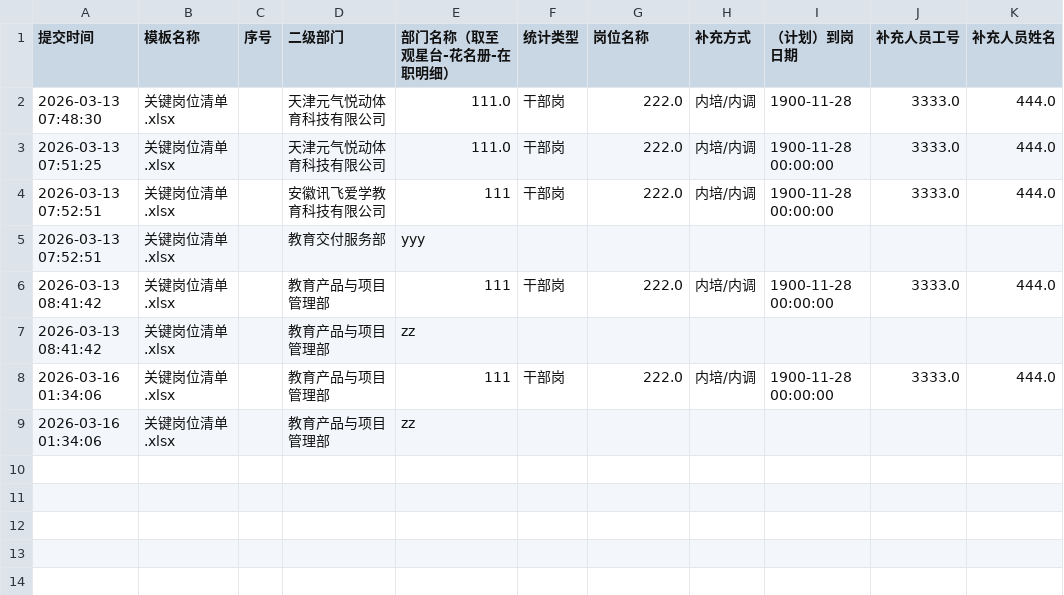
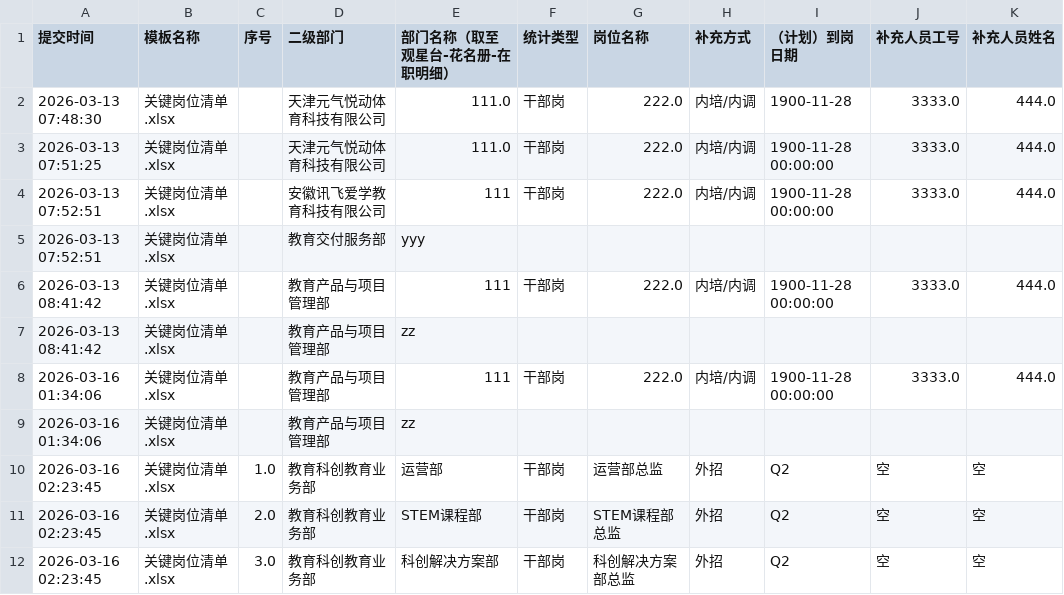
Before and after one commit to jinhuang1865/jinhuang1865--, a CSV file: data/submissions.csv, drawn as a sheet.

Commit message:
Auto backup 2026-03-16 02:23:45

```diff
--- a/data/submissions.csv
+++ b/data/submissions.csv
@@ -9 +9,4 @@
 2026-03-16 01:34:06,关键岗位清单.xlsx,,教育产品与项目管理部,zz,,,,,,
+2026-03-16 02:23:45,关键岗位清单.xlsx,1.0,教育科创教育业务部,运营部,干部岗,运营部总监,外招,Q2,空,空
+2026-03-16 02:23:45,关键岗位清单.xlsx,2.0,教育科创教育业务部,STEM课程部,干部岗,STEM课程部总监,外招,Q2,空,空
+2026-03-16 02:23:45,关键岗位清单.xlsx,3.0,教育科创教育业务部,科创解决方案部,干部岗,科创解决方案部总监,外招,Q2,空,空
```
